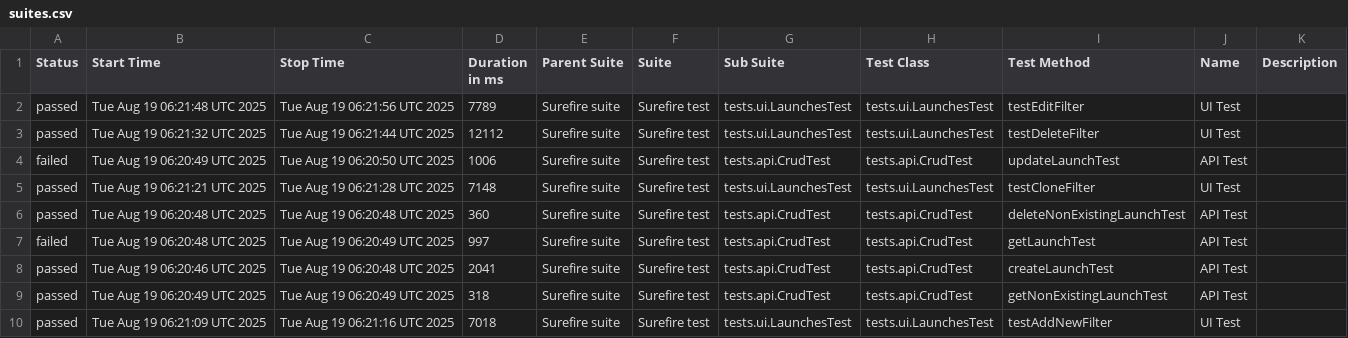
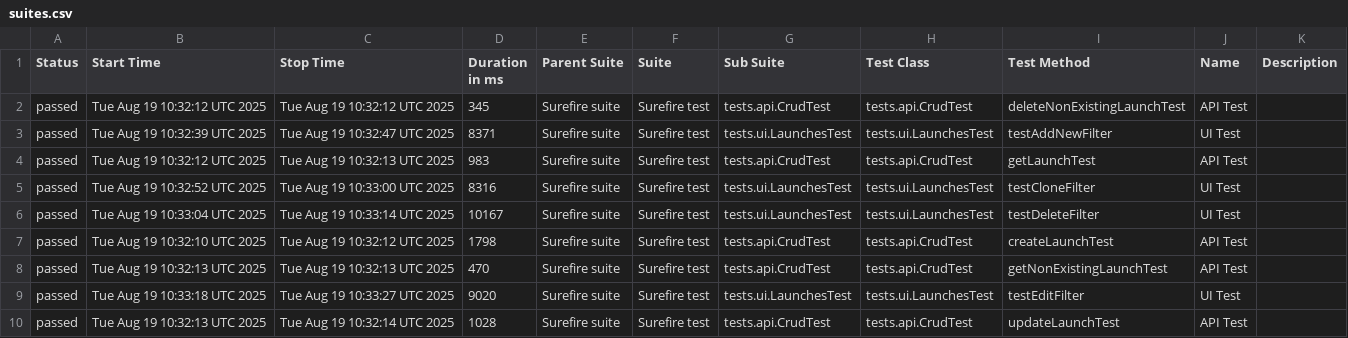
Before and after one commit to Solosnyuk/report-portal-Selenide-Test, a CSV file: data/suites.csv, drawn as a sheet.

```diff
--- a/data/suites.csv
+++ b/data/suites.csv
@@ -1,10 +1,10 @@
 "Status","Start Time","Stop Time","Duration in ms","Parent Suite","Suite","Sub Suite","Test Class","Test Method","Name","Description"
-"passed","Tue Aug 19 06:21:48 UTC 2025","Tue Aug 19 06:21:56 UTC 2025","7789","Surefire suite","Surefire test","tests.ui.LaunchesTest","tests.ui.LaunchesTest","testEditFilter","UI Test",""
-"passed","Tue Aug 19 06:21:32 UTC 2025","Tue Aug 19 06:21:44 UTC 2025","12112","Surefire suite","Surefire test","tests.ui.LaunchesTest","tests.ui.LaunchesTest","testDeleteFilter","UI Test",""
-"failed","Tue Aug 19 06:20:49 UTC 2025","Tue Aug 19 06:20:50 UTC 2025","1006","Surefire suite","Surefire test","tests.api.CrudTest","tests.api.CrudTest","updateLaunchTest","API Test",""
-"passed","Tue Aug 19 06:21:21 UTC 2025","Tue Aug 19 06:21:28 UTC 2025","7148","Surefire suite","Surefire test","tests.ui.LaunchesTest","tests.ui.LaunchesTest","testCloneFilter","UI Test",""
-"passed","Tue Aug 19 06:20:48 UTC 2025","Tue Aug 19 06:20:48 UTC 2025","360","Surefire suite","Surefire test","tests.api.CrudTest","tests.api.CrudTest","deleteNonExistingLaunchTest","API Test",""
-"failed","Tue Aug 19 06:20:48 UTC 2025","Tue Aug 19 06:20:49 UTC 2025","997","Surefire suite","Surefire test","tests.api.CrudTest","tests.api.CrudTest","getLaunchTest","API Test",""
-"passed","Tue Aug 19 06:20:46 UTC 2025","Tue Aug 19 06:20:48 UTC 2025","2041","Surefire suite","Surefire test","tests.api.CrudTest","tests.api.CrudTest","createLaunchTest","API Test",""
-"passed","Tue Aug 19 06:20:49 UTC 2025","Tue Aug 19 06:20:49 UTC 2025","318","Surefire suite","Surefire test","tests.api.CrudTest","tests.api.CrudTest","getNonExistingLaunchTest","API Test",""
-"passed","Tue Aug 19 06:21:09 UTC 2025","Tue Aug 19 06:21:16 UTC 2025","7018","Surefire suite","Surefire test","tests.ui.LaunchesTest","tests.ui.LaunchesTest","testAddNewFilter","UI Test",""
+"passed","Tue Aug 19 10:32:12 UTC 2025","Tue Aug 19 10:32:12 UTC 2025","345","Surefire suite","Surefire test","tests.api.CrudTest","tests.api.CrudTest","deleteNonExistingLaunchTest","API Test",""
+"passed","Tue Aug 19 10:32:39 UTC 2025","Tue Aug 19 10:32:47 UTC 2025","8371","Surefire suite","Surefire test","tests.ui.LaunchesTest","tests.ui.LaunchesTest","testAddNewFilter","UI Test",""
+"passed","Tue Aug 19 10:32:12 UTC 2025","Tue Aug 19 10:32:13 UTC 2025","983","Surefire suite","Surefire test","tests.api.CrudTest","tests.api.CrudTest","getLaunchTest","API Test",""
+"passed","Tue Aug 19 10:32:52 UTC 2025","Tue Aug 19 10:33:00 UTC 2025","8316","Surefire suite","Surefire test","tests.ui.LaunchesTest","tests.ui.LaunchesTest","testCloneFilter","UI Test",""
+"passed","Tue Aug 19 10:33:04 UTC 2025","Tue Aug 19 10:33:14 UTC 2025","10167","Surefire suite","Surefire test","tests.ui.LaunchesTest","tests.ui.LaunchesTest","testDeleteFilter","UI Test",""
+"passed","Tue Aug 19 10:32:10 UTC 2025","Tue Aug 19 10:32:12 UTC 2025","1798","Surefire suite","Surefire test","tests.api.CrudTest","tests.api.CrudTest","createLaunchTest","API Test",""
+"passed","Tue Aug 19 10:32:13 UTC 2025","Tue Aug 19 10:32:13 UTC 2025","470","Surefire suite","Surefire test","tests.api.CrudTest","tests.api.CrudTest","getNonExistingLaunchTest","API Test",""
+"passed","Tue Aug 19 10:33:18 UTC 2025","Tue Aug 19 10:33:27 UTC 2025","9020","Surefire suite","Surefire test","tests.ui.LaunchesTest","tests.ui.LaunchesTest","testEditFilter","UI Test",""
+"passed","Tue Aug 19 10:32:13 UTC 2025","Tue Aug 19 10:32:14 UTC 2025","1028","Surefire suite","Surefire test","tests.api.CrudTest","tests.api.CrudTest","updateLaunchTest","API Test",""
```
Also changed, not shown: data/behaviors.csv, 33 other files.
